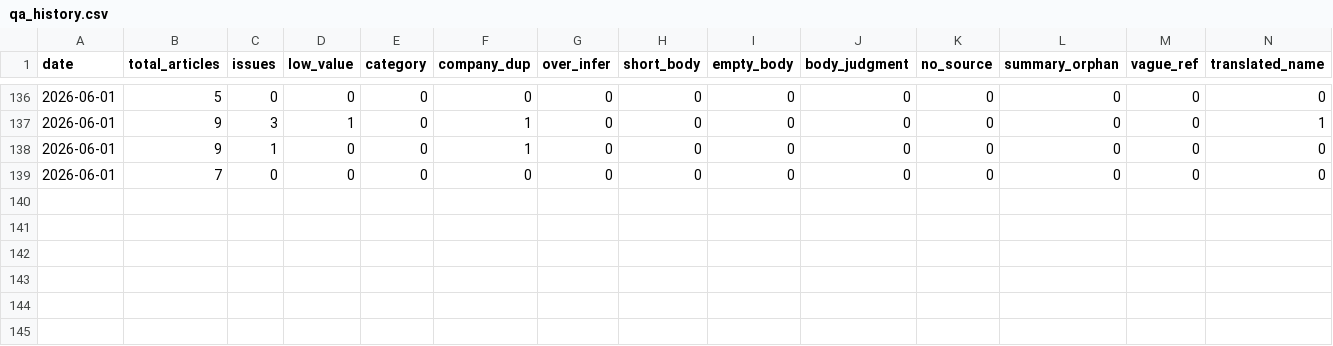
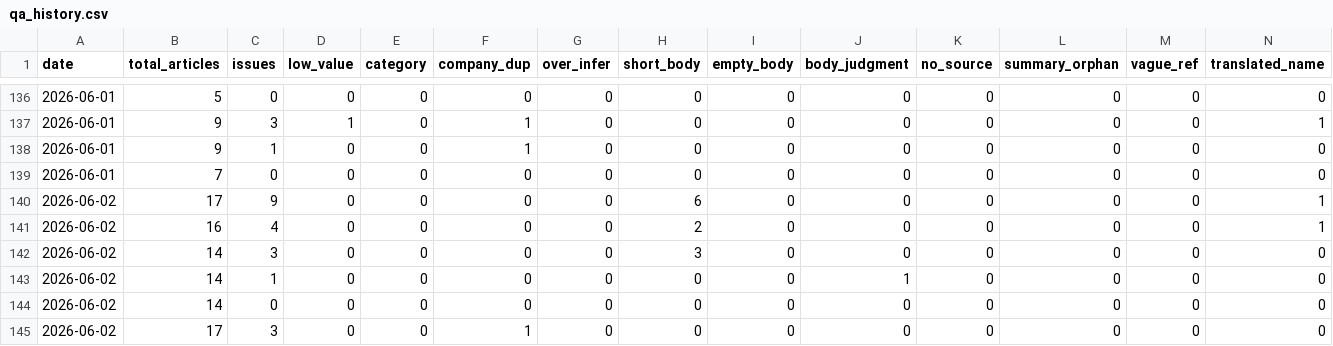
Before and after one commit to LinkX-Capital/ai-daily-news, a CSV file: qa_history.csv, drawn as a sheet; only a part is shown, gaps mark what is left out; rows hold the shown columns only; the diff names each change by its address in the sheet, - before the commit and + after, or states it on an @@ line.

```diff
--- a/qa_history.csv
+++ b/qa_history.csv
+row 140: 2026-06-02 | 17 | 9 | 0 | 0 | 0 | 0 | 6 | 0 | 0 | 0 | 0 | 0 | 1
+row 141: 2026-06-02 | 16 | 4 | 0 | 0 | 0 | 0 | 2 | 0 | 0 | 0 | 0 | 0 | 1
+row 142: 2026-06-02 | 14 | 3 | 0 | 0 | 0 | 0 | 3 | 0 | 0 | 0 | 0 | 0 | 0
+row 143: 2026-06-02 | 14 | 1 | 0 | 0 | 0 | 0 | 0 | 0 | 1 | 0 | 0 | 0 | 0
+row 144: 2026-06-02 | 14 | 0 | 0 | 0 | 0 | 0 | 0 | 0 | 0 | 0 | 0 | 0 | 0
+row 145: 2026-06-02 | 17 | 3 | 0 | 0 | 1 | 0 | 0 | 0 | 0 | 0 | 0 | 0 | 0
```
Also changed, not shown: 5 other files.
